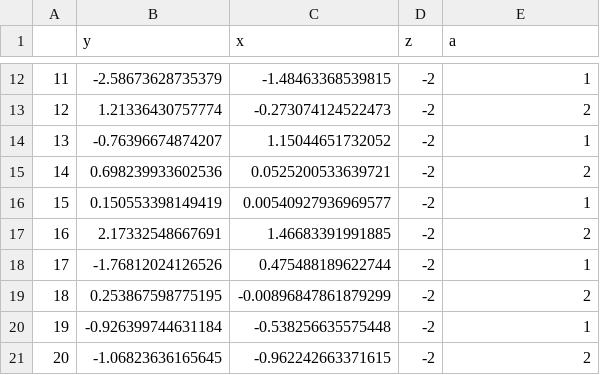
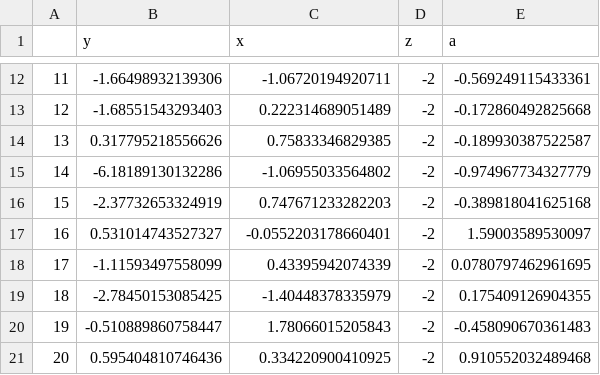
Before and after one commit to gamlj/gamlj, a CSV file: extdata/sstest.csv, drawn as a sheet; only a part is shown, gaps mark what is left out; the diff covers the shown part only.

```diff
--- a/extdata/sstest.csv
+++ b/extdata/sstest.csv
@@ -12,10 +12,10 @@
-"11",-2.58673628735379,-1.48463368539815,"-2","1"
-"12",1.21336430757774,-0.273074124522473,"-2","2"
-"13",-0.76396674874207,1.15044651732052,"-2","1"
-"14",0.698239933602536,0.0525200533639721,"-2","2"
-"15",0.150553398149419,0.00540927936969577,"-2","1"
-"16",2.17332548667691,1.46683391991885,"-2","2"
-"17",-1.76812024126526,0.475488189622744,"-2","1"
-"18",0.253867598775195,-0.00896847861879299,"-2","2"
-"19",-0.926399744631184,-0.538256635575448,"-2","1"
-"20",-1.06823636165645,-0.962242663371615,"-2","2"
+"11",-1.66498932139306,-1.06720194920711,"-2",-0.569249115433361
+"12",-1.68551543293403,0.222314689051489,"-2",-0.172860492825668
+"13",0.317795218556626,0.75833346829385,"-2",-0.189930387522587
+"14",-6.18189130132286,-1.06955033564802,"-2",-0.974967734327779
+"15",-2.37732653324919,0.747671233282203,"-2",-0.389818041625168
+"16",0.531014743527327,-0.0552203178660401,"-2",1.59003589530097
+"17",-1.11593497558099,0.43395942074339,"-2",0.0780797462961695
+"18",-2.78450153085425,-1.40448378335979,"-2",0.175409126904355
+"19",-0.510889860758447,1.78066015205843,"-2",-0.458090670361483
+"20",0.595404810746436,0.334220900410925,"-2",0.910552032489468
```
Also changed, not shown: 30 edited cells elsewhere in this file, 9 other files.
